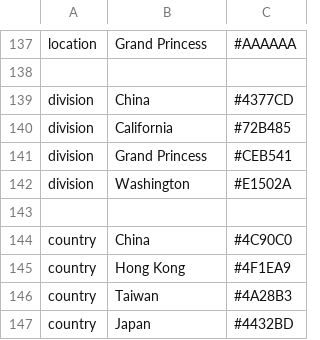
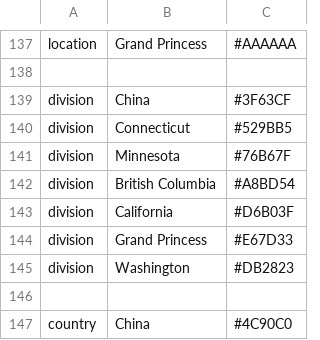
Before and after one commit to blab/ncov-cryptic-transmission, a TSV file: augur-build/config/colors.tsv, drawn as a sheet; only a part is shown, gaps mark what is left out; the shorter side is filled out with more unchanged rows.

```diff
--- a/augur-build/config/colors.tsv
+++ b/augur-build/config/colors.tsv
@@ -138,6 +138,9 @@ location	Grand Princess	#AAAAAA
 
-division	China	#4377CD
-division	California	#72B485
-division	Grand Princess	#CEB541
-division	Washington	#E1502A
+division	China	#3F63CF
+division	Connecticut	#529BB5
+division	Minnesota	#76B67F
+division	British Columbia	#A8BD54
+division	California	#D6B03F
+division	Grand Princess	#E67D33
+division	Washington	#DB2823
 
```
Also changed, not shown: augur-build/data/metadata.tsv, 4 other files.
